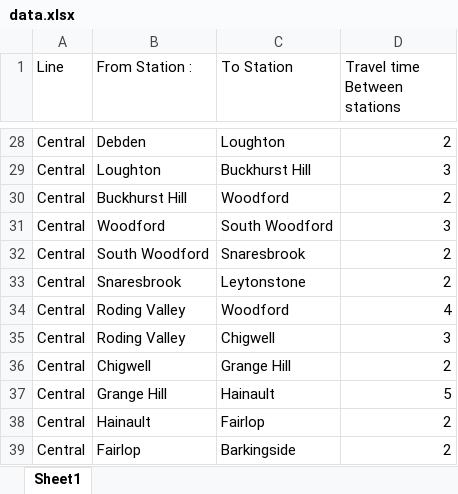
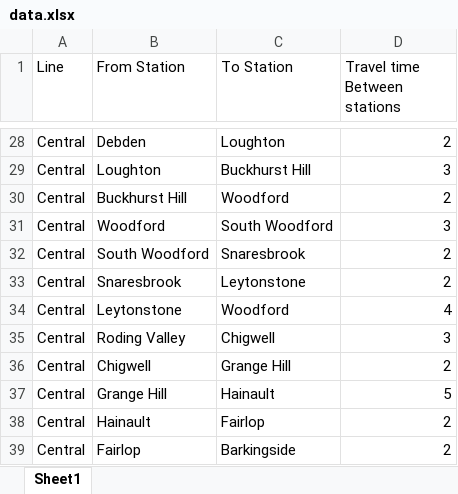
Before and after one commit to Xanax81/AlgorithmsCW, an Excel workbook: data.xlsx, sheet Sheet1, drawn as a sheet; only a part is shown, gaps mark what is left out; values as stored, in another font and other column widths than the file's, no borders; charts and pictures not drawn; the diff names each change by its address in the sheet, - before the commit and + after, or states it on an @@ line.

Commit message:
check for typos

```diff
--- a/data.xlsx (sheet Sheet1)
+++ b/data.xlsx (sheet Sheet1)
-B1: From Station :
+B1: From Station
-B34 (From Station): Roding Valley
+B34 (From Station): Leytonstone
```
Also changed, not shown: 1 other file.
